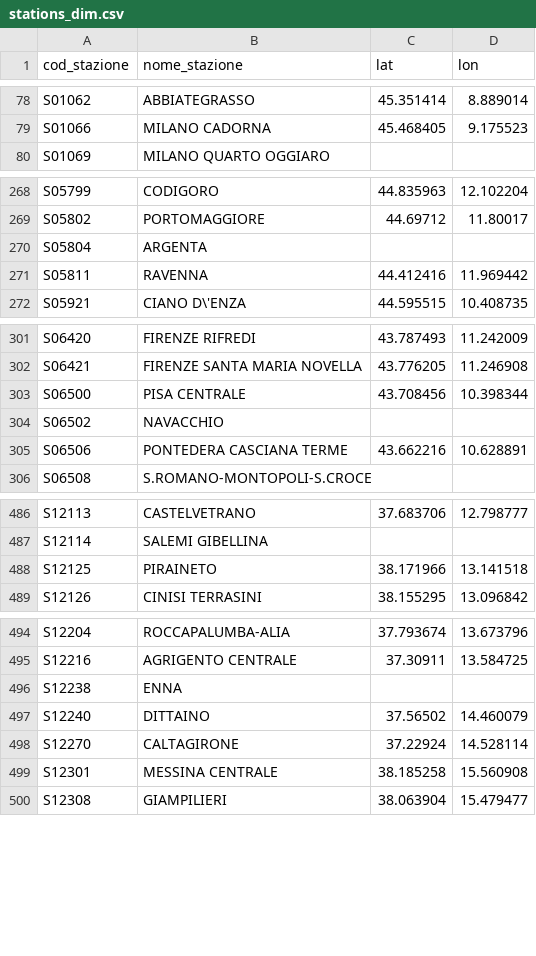
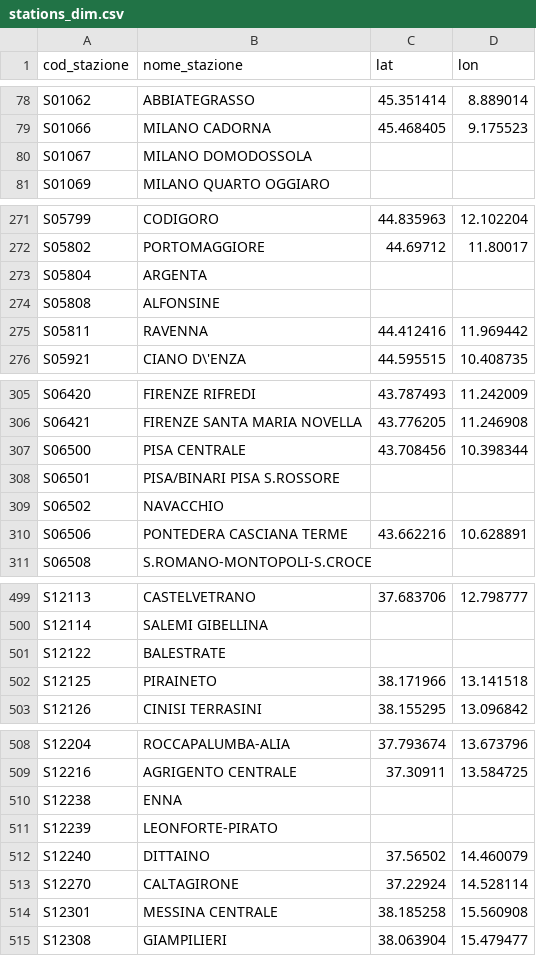
Before and after one commit to DrElegantia/trainstats-dashboard, a CSV file: data/gold/stations_dim.csv, drawn as a sheet; only a part is shown, gaps mark what is left out; the diff covers the shown part only; the diff names each change by its address in the sheet, - before the commit and + after, or states it on an @@ line.

```diff
--- a/data/gold/stations_dim.csv
+++ b/data/gold/stations_dim.csv
+row 80: S01067 | MILANO DOMODOSSOLA
+row 274: S05808 | ALFONSINE
+row 308: S06501 | PISA/BINARI PISA S.ROSSORE
+row 501: S12122 | BALESTRATE
+row 511: S12239 | LEONFORTE-PIRATO
```
Also changed, not shown: 8 added rows and 3 moved rows elsewhere in this file, data/gold/hist_dettaglio_categoria.csv, data/gold/hist_mese_categoria.csv, 11 other files.
